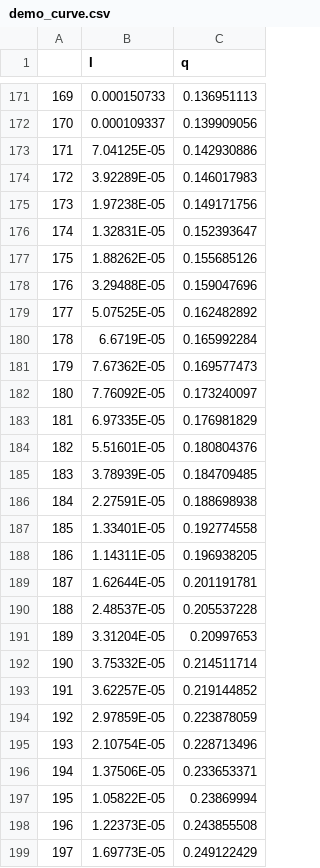
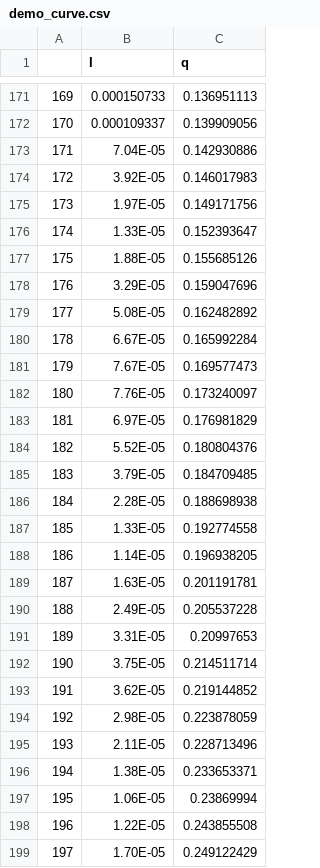
Before and after one commit to CSE-4939W-Team-2/SASGUI, a CSV file: Extra Docs/demo_curve.csv, drawn as a sheet; only a part is shown, gaps mark what is left out; the diff covers the shown part only.

```diff
--- a/Extra Docs/demo_curve.csv
+++ b/Extra Docs/demo_curve.csv
@@ -172,28 +172,28 @@
 170,0.000109337,0.139909056
-171,7.04125E-05,0.142930886
-172,3.92289E-05,0.146017983
-173,1.97238E-05,0.149171756
-174,1.32831E-05,0.152393647
-175,1.88262E-05,0.155685126
-176,3.29488E-05,0.159047696
-177,5.07525E-05,0.162482892
-178,6.6719E-05,0.165992284
-179,7.67362E-05,0.169577473
-180,7.76092E-05,0.173240097
-181,6.97335E-05,0.176981829
-182,5.51601E-05,0.180804376
-183,3.78939E-05,0.184709485
-184,2.27591E-05,0.188698938
-185,1.33401E-05,0.192774558
-186,1.14311E-05,0.196938205
-187,1.62644E-05,0.201191781
-188,2.48537E-05,0.205537228
-189,3.31204E-05,0.20997653
-190,3.75332E-05,0.214511714
-191,3.62257E-05,0.219144852
-192,2.97859E-05,0.223878059
-193,2.10754E-05,0.228713496
-194,1.37506E-05,0.233653371
-195,1.05822E-05,0.23869994
-196,1.22373E-05,0.243855508
-197,1.69773E-05,0.249122429
+171,7.04E-05,0.142930886
+172,3.92E-05,0.146017983
+173,1.97E-05,0.149171756
+174,1.33E-05,0.152393647
+175,1.88E-05,0.155685126
+176,3.29E-05,0.159047696
+177,5.08E-05,0.162482892
+178,6.67E-05,0.165992284
+179,7.67E-05,0.169577473
+180,7.76E-05,0.173240097
+181,6.97E-05,0.176981829
+182,5.52E-05,0.180804376
+183,3.79E-05,0.184709485
+184,2.28E-05,0.188698938
+185,1.33E-05,0.192774558
+186,1.14E-05,0.196938205
+187,1.63E-05,0.201191781
+188,2.49E-05,0.205537228
+189,3.31E-05,0.20997653
+190,3.75E-05,0.214511714
+191,3.62E-05,0.219144852
+192,2.98E-05,0.223878059
+193,2.11E-05,0.228713496
+194,1.38E-05,0.233653371
+195,1.06E-05,0.23869994
+196,1.22E-05,0.243855508
+197,1.70E-05,0.249122429
```
Also changed, not shown: 8 edited cells elsewhere in this file, 2 other files.
